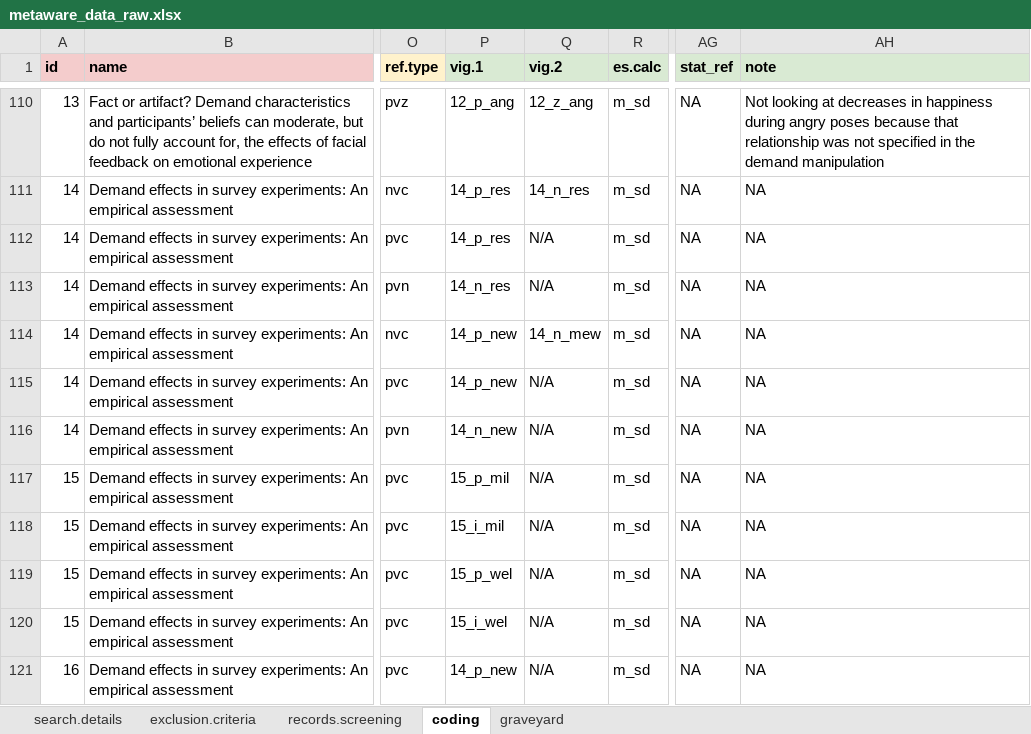
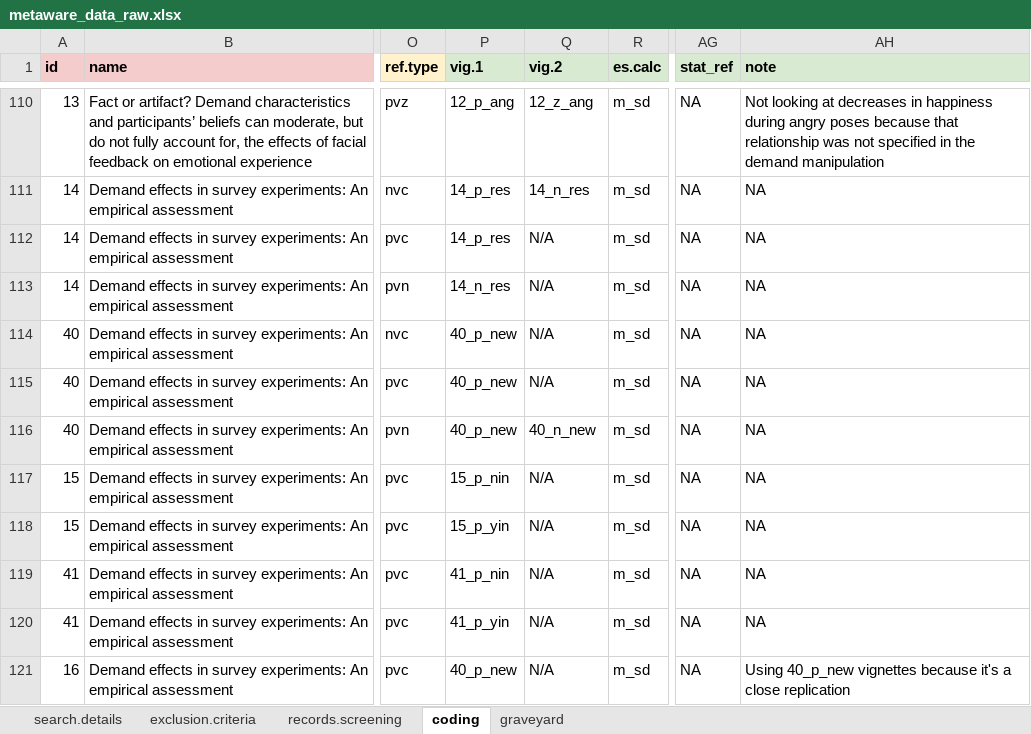
Before and after one commit to ColesNicholas/metaware, an Excel workbook: metaware_data_raw.xlsx, sheet coding, drawn as a sheet; only a part is shown, gaps mark what is left out; values as stored, in another font and other column widths than the file's, no borders; charts and pictures and table styles not drawn; the diff covers the shown part only; the diff names each change by its address in the sheet, - before the commit and + after, or states it on an @@ line.

Commit message:
Minor updates to data and code

```diff
--- a/metaware_data_raw.xlsx (sheet coding)
+++ b/metaware_data_raw.xlsx (sheet coding)
-A114:A116 (id): 14
+A114:A116 (id): 40
-P114:P115 (vig.1): 14_p_new
+P114:P115 (vig.1): 40_p_new
-Q114 (vig.2): 14_n_mew
+Q114 (vig.2): N/A
-P116 (vig.1): 14_n_new
+P116 (vig.1): 40_p_new
-Q116 (vig.2): N/A
+Q116 (vig.2): 40_n_new
-P117 (vig.1): 15_p_mil
+P117 (vig.1): 15_p_nin
-P118 (vig.1): 15_i_mil
+P118 (vig.1): 15_p_yin
-A119:A120 (id): 15
+A119:A120 (id): 41
-P119 (vig.1): 15_p_wel
+P119 (vig.1): 41_p_nin
-P120 (vig.1): 15_i_wel
+P120 (vig.1): 41_p_yin
-P121 (vig.1): 14_p_new
+P121 (vig.1): 40_p_new
-AH121 (note): NA
+AH121 (note): Using 40_p_new vignettes because it's a close replication
```
Also changed, not shown: 3 removed rows and 18 edited cells elsewhere in this sheet, sheet graveyard, 3 other files.
